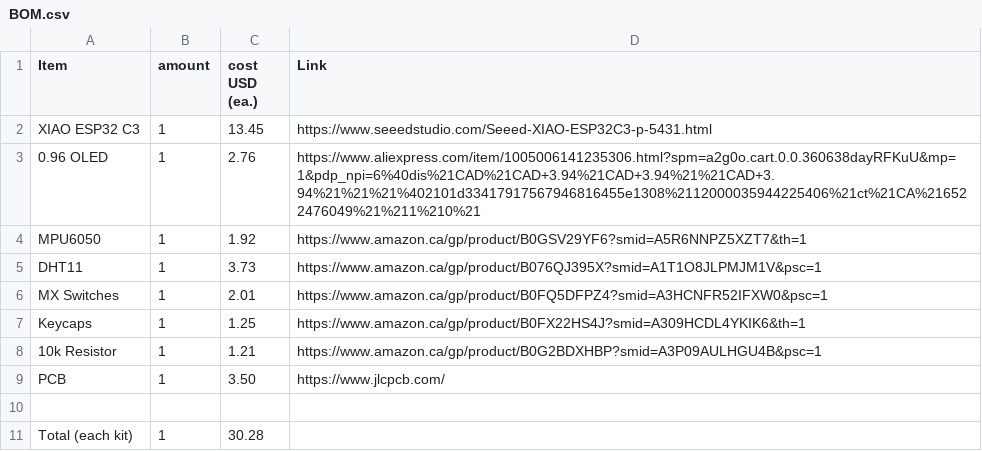
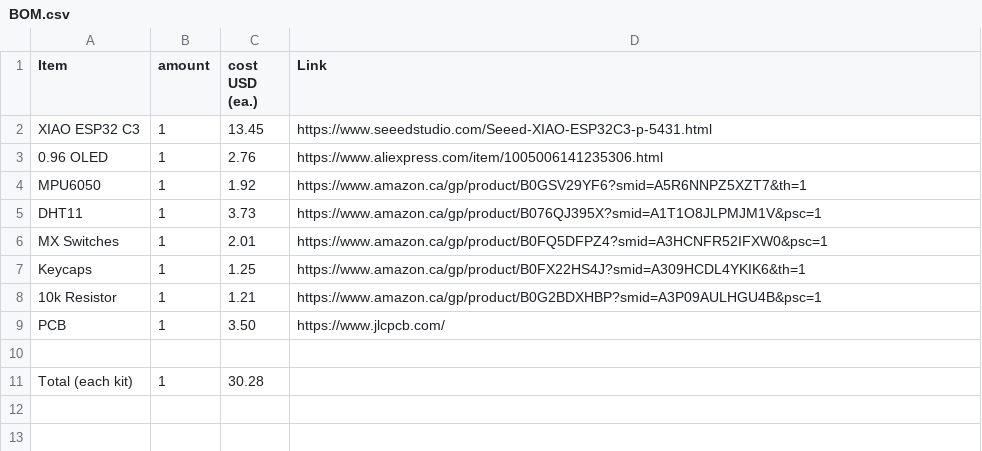
Before and after one commit to anshvirmani31-bit/Starbie, a CSV file: BOM.csv, drawn as a sheet.

Commit message:
Fix link formatting for OLED item in BOM.csv

```diff
--- a/BOM.csv
+++ b/BOM.csv
@@ -2,3 +2,3 @@ Item, amount, cost USD (ea.), Link
 XIAO ESP32 C3, 1, 13.45, https://www.seeedstudio.com/Seeed-XIAO-ESP32C3-p-5431.html
-0.96 OLED, 1, 2.76, https://www.aliexpress.com/item/1005006141235306.html?spm=a2g0o.cart.0.0.360638dayRFKuU&mp=1&pdp_npi=6%40dis%21CAD%21CAD+3.94%21CAD+3.94%21%21CAD+3.94%21%21%21%402101d33417917567946816455e1308%2112000035944225406%21ct%21CA%216522476049%21%211%210%21
+0.96 OLED, 1, 2.76, https://www.aliexpress.com/item/1005006141235306.html
 MPU6050, 1, 1.92, https://www.amazon.ca/gp/product/B0GSV29YF6?smid=A5R6NNPZ5XZT7&th=1
```
